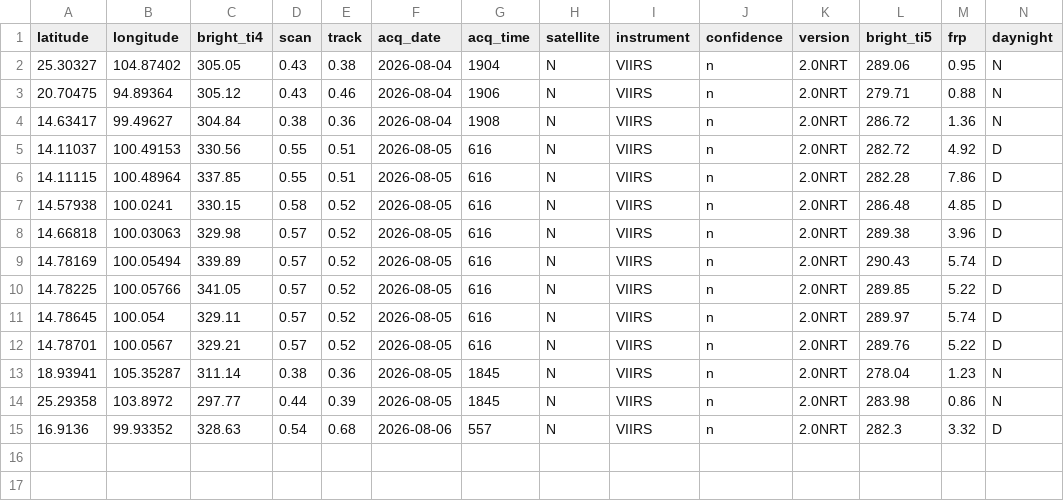
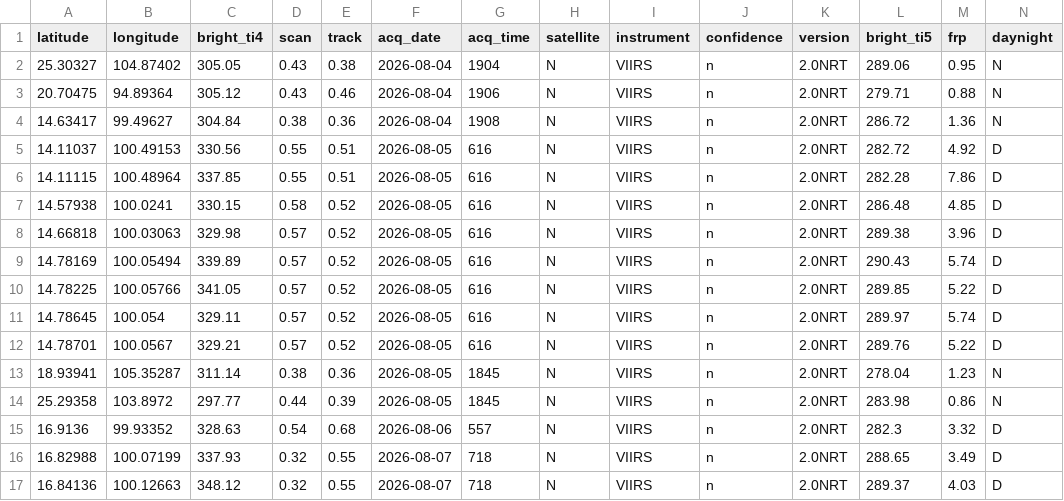
Before and after one commit to puttibenz/pm2.5, a CSV file: data/processed/firms_recent_hotspots.csv, drawn as a sheet; the diff names each change by its address in the sheet, - before the commit and + after, or states it on an @@ line.

```diff
--- a/data/processed/firms_recent_hotspots.csv
+++ b/data/processed/firms_recent_hotspots.csv
+row 16: 16.82988 | 100.07199 | 337.93 | 0.32 | 0.55 | 2026-08-07 | 718 | N | VIIRS | n | 2.0NRT | 288.65 | 3.49 | D
+row 17: 16.84136 | 100.12663 | 348.12 | 0.32 | 0.55 | 2026-08-07 | 718 | N | VIIRS | n | 2.0NRT | 289.37 | 4.03 | D
```
Also changed, not shown: data/processed/dashboard_data.csv, data/processed/shap_latest.csv, 1 other file.
